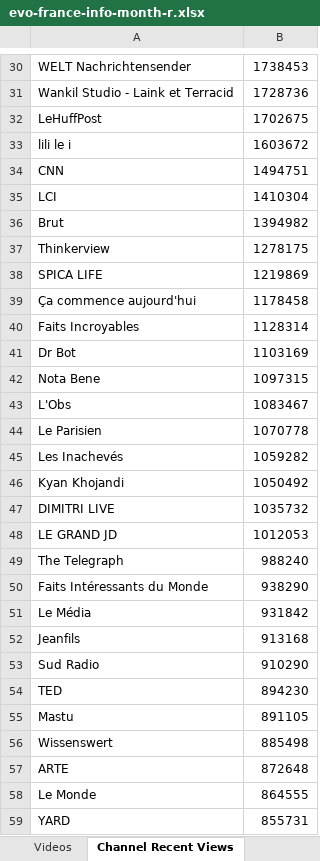
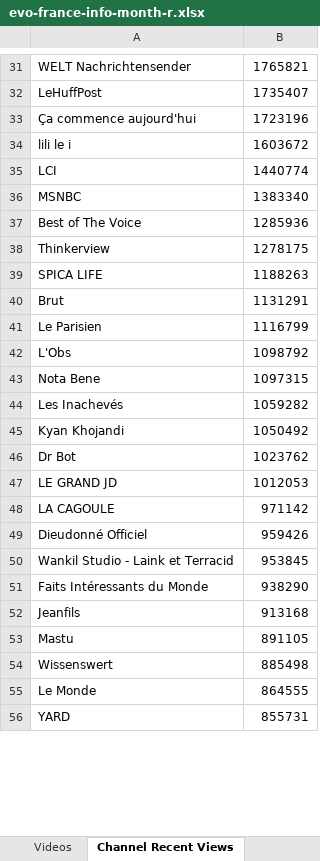
Before and after one commit to pnbt/youtube-transparency, an Excel workbook: app/assets/data/info/evo-france-info-month-r.xlsx, sheet Channel Recent Views, drawn as a sheet; only a part is shown, gaps mark what is left out; values as stored, in another font and other column widths than the file's, no borders; removed rows and columns are numbered as before the commit, all else as after; the diff covers the shown part only; the diff names each change by its address in the sheet, - before the commit and + after, or states it on an @@ line.

```diff
--- a/app/assets/data/info/evo-france-info-month-r.xlsx (sheet Channel Recent Views)
+++ b/app/assets/data/info/evo-france-info-month-r.xlsx (sheet Channel Recent Views)
-B31: 1738453
+B31: 1765821
-row 31: Wankil Studio - Laink et Terracid | 1728736
-B32: 1702675
+B32: 1735407
+row 33: Ça commence aujourd'hui | 1723196
-row 34: CNN | 1494751
-B35: 1410304
+B35: 1440774
-row 36: Brut | 1394982
+row 36: MSNBC | 1383340
+row 37: Best of The Voice | 1285936
-B39: 1219869
+B39: 1188263
-row 39: Ça commence aujourd'hui | 1178458
-row 40: Faits Incroyables | 1128314
-row 41: Dr Bot | 1103169
+row 40: Brut | 1131291
+row 41: Le Parisien | 1116799
+row 42: L'Obs | 1098792
-row 43: L'Obs | 1083467
-row 44: Le Parisien | 1070778
-row 47: DIMITRI LIVE | 1035732
+row 46: Dr Bot | 1023762
-row 49: The Telegraph | 988240
+row 48: LA CAGOULE | 971142
+row 49: Dieudonné Officiel | 959426
+row 50: Wankil Studio - Laink et Terracid | 953845
-row 51: Le Média | 931842
-row 53: Sud Radio | 910290
-row 54: TED | 894230
-row 57: ARTE | 872648
```
Also changed, not shown: 319 added rows, 342 removed rows, 148 moved rows and 71 edited cells elsewhere in this sheet, sheet Videos, app/assets/data/info/evo-france-info-3days-r.xlsx, app/assets/data/info/evo-france-info-3days-v.xlsx, 9 other files.
